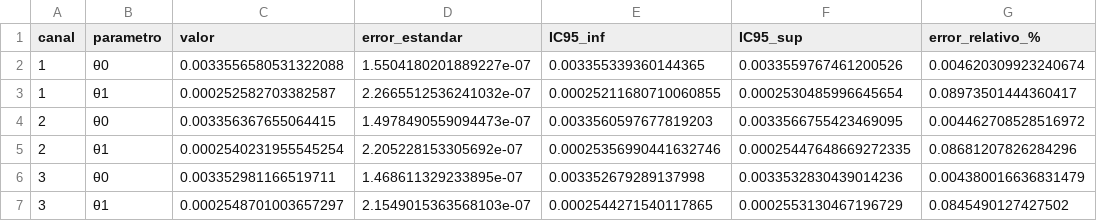
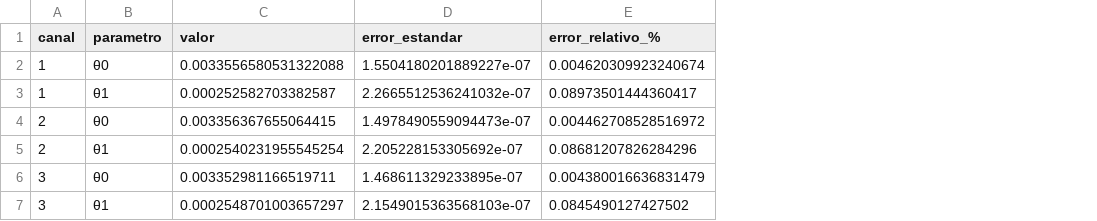
Before and after one commit to belen-exe/Proyecto_cadena_frio, a CSV file: E1_calibracion/resultados/tabla_coeficientes.csv, drawn as a sheet; the diff names each change by its address in the sheet, - before the commit and + after, or states it on an @@ line.

```diff
--- a/E1_calibracion/resultados/tabla_coeficientes.csv
+++ b/E1_calibracion/resultados/tabla_coeficientes.csv
-column E (IC95_inf), rows 2-7: 0.003355339360144365 | 0.00025211680710060855 | 0.0033560597677819203 | 0.00025356990441632746 | 0.003352679289137998 | 0.0002544271540117865
-column F (IC95_sup), rows 2-7: 0.0033559767461200526 | 0.0002530485996645654 | 0.0033566755423469095 | 0.00025447648669272335 | 0.0033532830439014236 | 0.0002553130467196729
```
Also changed, not shown: E1_calibracion/resultados/tabla_modelos.csv, 4 other files.
